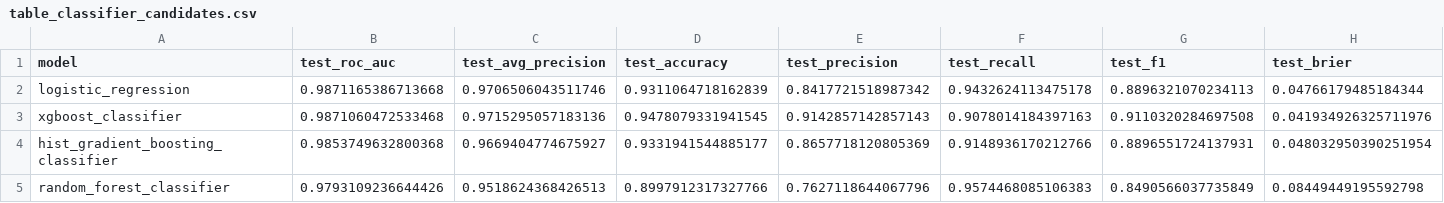
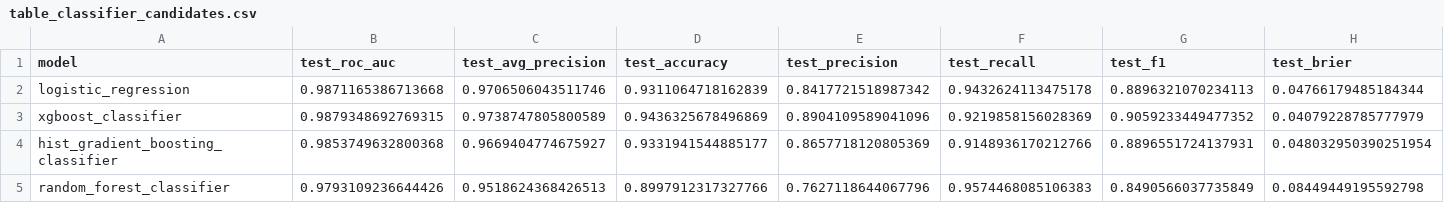
Before and after one commit to Edson-Zepeda/Prepa-Team, a CSV file: paper/tables/table_classifier_candidates.csv, drawn as a sheet; only a part is shown; the diff covers the shown part only; the diff names each change by its address in the sheet, - before the commit and + after, or states it on an @@ line.

Commit message:
Refresh paper figures and tuned XGBoost analysis

```diff
--- a/paper/tables/table_classifier_candidates.csv
+++ b/paper/tables/table_classifier_candidates.csv
-B3 (test_roc_auc): 0.9871060472533468
+B3 (test_roc_auc): 0.9879348692769315
-C3 (test_avg_precision): 0.9715295057183136
+C3 (test_avg_precision): 0.9738747805800589
-D3 (test_accuracy): 0.9478079331941545
+D3 (test_accuracy): 0.9436325678496869
-E3 (test_precision): 0.9142857142857143
+E3 (test_precision): 0.8904109589041096
-F3 (test_recall): 0.9078014184397163
+F3 (test_recall): 0.9219858156028369
-G3 (test_f1): 0.9110320284697508
+G3 (test_f1): 0.9059233449477352
-H3 (test_brier): 0.041934926325711976
+H3 (test_brier): 0.04079228785777979
```
Also changed, not shown: 4 edited cells elsewhere in this file, paper/tables/table_ablation_absences.csv, paper/tables/table_regression_metrics.csv, 12 other files.
